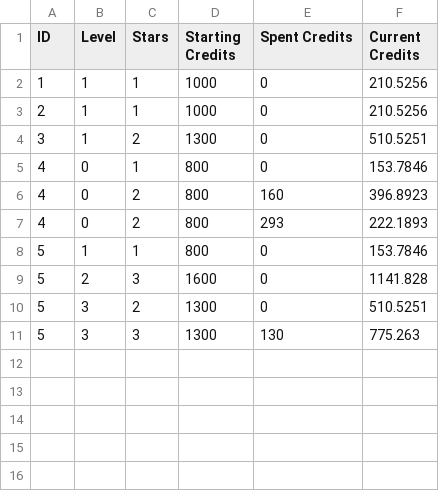
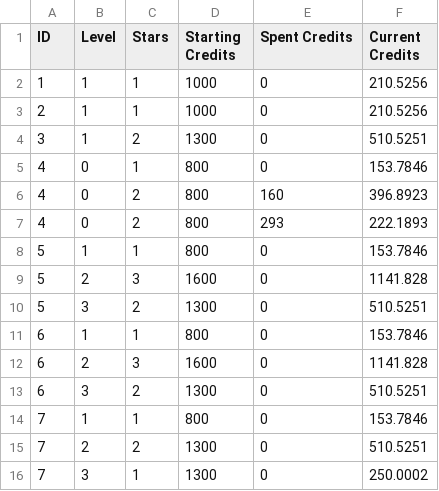
Before and after one commit to MartinRangel97/Flood-GRD, a CSV file: Flood/Assets/Log.csv, drawn as a sheet.

```diff
--- a/Flood/Assets/Log.csv
+++ b/Flood/Assets/Log.csv
@@ -10,2 +10,7 @@ ID,Level,Stars,Starting Credits,Spent Credits ,Current Credits
 5,3,2,1300,0,510.5251
-5,3,3,1300,130,775.263
+6,1,1,800,0,153.7846
+6,2,3,1600,0,1141.828
+6,3,2,1300,0,510.5251
+7,1,1,800,0,153.7846
+7,2,2,1300,0,510.5251
+7,3,1,1300,0,250.0002
```
Also changed, not shown: 5 other files.
